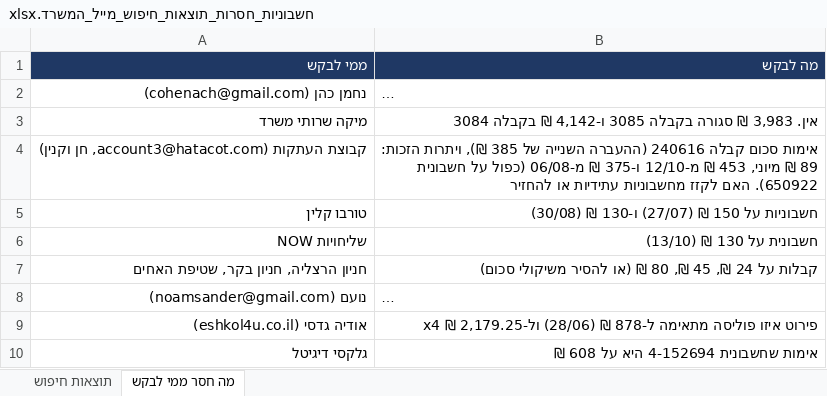
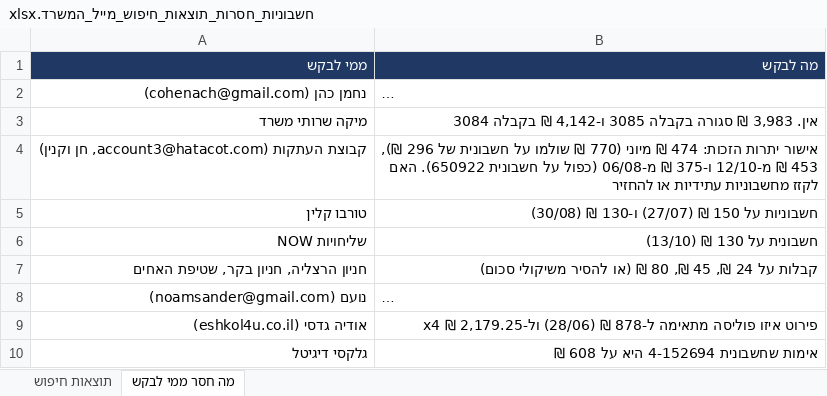
Before and after one commit to officenoamsander-hash/officenoamsander, an Excel workbook: output/חשבוניות_חסרות_תוצאות_חיפוש_מייל_המשרד.xlsx, sheet מה חסר ממי לבקש, drawn as a sheet; long unchanged cells end in …; values as stored, in another font and other column widths than the file's, no borders; the diff names each change by its address in the sheet, - before the commit and + after, or states it on an @@ line.

```diff
--- a/output/חשבוניות_חסרות_תוצאות_חיפוש_מייל_המשרד.xlsx (sheet מה חסר ממי לבקש)
+++ b/output/חשבוניות_חסרות_תוצאות_חיפוש_מייל_המשרד.xlsx (sheet מה חסר ממי לבקש)
-B4 (מה לבקש): אימות סכום קבלה 240616 (ההעברה השנייה של 385 ₪), ויתרות הזכות: 89 ₪ מיוני, 453 ₪…
+B4 (מה לבקש): אישור יתרות הזכות: 474 ₪ מיוני (770 ₪ שולמו על חשבונית של 296 ₪), 453 ₪…
```
Also changed, not shown: sheet תוצאות חיפוש.
